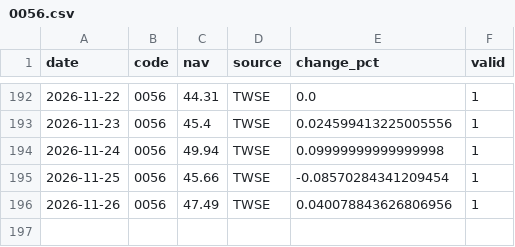
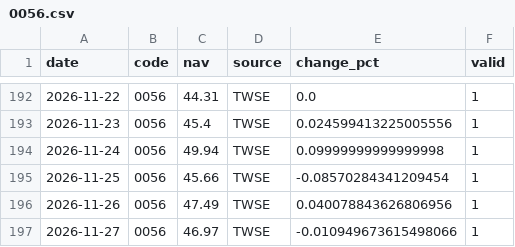
Before and after one commit to jacklin1965/tw_etf_database, a CSV file: data/0056.csv, drawn as a sheet; only a part is shown, gaps mark what is left out; the diff names each change by its address in the sheet, - before the commit and + after, or states it on an @@ line.

```diff
--- a/data/0056.csv
+++ b/data/0056.csv
+row 197: 2026-11-27 | 0056 | 46.97 | TWSE | -0.010949673615498066 | 1
```
Also changed, not shown: data/006208.csv, data/00713.csv, 14 other files.
